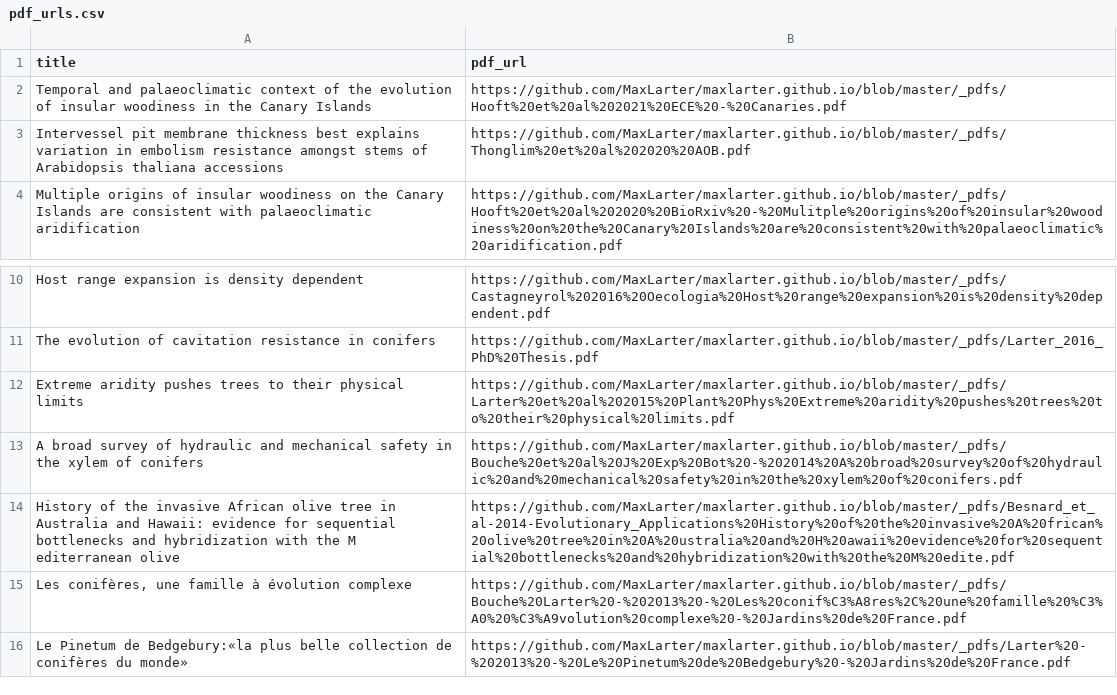
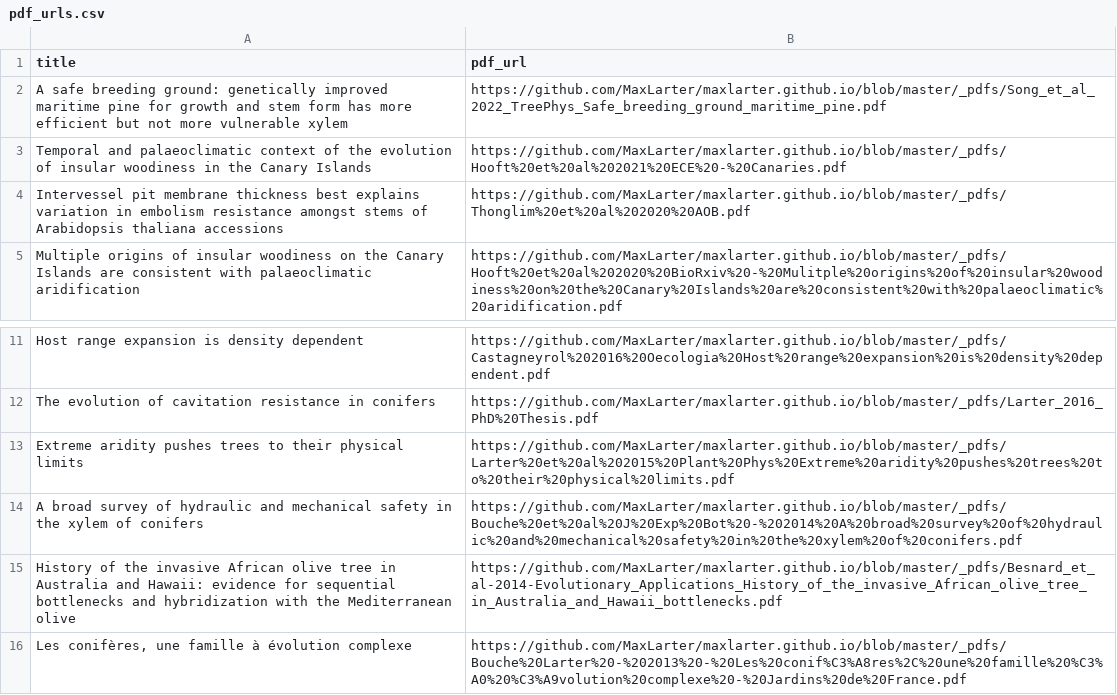
Before and after one commit to MaxLarter/maxlarter.github.io, a CSV file: publications/pdf_urls.csv, drawn as a sheet; only a part is shown, gaps mark what is left out; the shorter side is filled out with more unchanged rows.

```diff
--- a/publications/pdf_urls.csv
+++ b/publications/pdf_urls.csv
@@ -1,2 +1,3 @@
 title,pdf_url
+A safe breeding ground: genetically improved maritime pine for growth and stem form has more efficient but not more vulnerable xylem,https://github.com/MaxLarter/maxlarter.github.io/blob/master/_pdfs/Song_et_al_2022_TreePhys_Safe_breeding_ground_maritime_pine.pdf
 Temporal and palaeoclimatic context of the evolution of insular woodiness in the Canary Islands, https://github.com/MaxLarter/maxlarter.github.io/blob/master/_pdfs/Hooft%20et%20al%202021%20ECE%20-%20Canaries.pdf
@@ -13,3 +14,3 @@ Extreme aridity pushes trees to their physical limits,https://github.com/MaxLart
 A broad survey of hydraulic and mechanical safety in the xylem of conifers,https://github.com/MaxLarter/maxlarter.github.io/blob/master/_pdfs/Bouche%20et%20al%20J%20Exp%20Bot%20-%202014%20A%20broad%20survey%20of%20hydraulic%20and%20mechanical%20safety%20in%20the%20xylem%20of%20conifers.pdf
-History of the invasive African olive tree in Australia and Hawaii: evidence for sequential bottlenecks and hybridization with the M editerranean olive,https://github.com/MaxLarter/maxlarter.github.io/blob/master/_pdfs/Besnard_et_al-2014-Evolutionary_Applications%20History%20of%20the%20invasive%20A%20frican%20olive%20tree%20in%20A%20ustralia%20and%20H%20awaii%20evidence%20for%20sequential%20bottlenecks%20and%20hybridization%20with%20the%20M%20edite.pdf
+History of the invasive African olive tree in Australia and Hawaii: evidence for sequential bottlenecks and hybridization with the Mediterranean olive,https://github.com/MaxLarter/maxlarter.github.io/blob/master/_pdfs/Besnard_et_al-2014-Evolutionary_Applications_History_of_the_invasive_African_olive_tree_in_Australia_and_Hawaii_bottlenecks.pdf
 "Les conifères, une famille à évolution complexe",https://github.com/MaxLarter/maxlarter.github.io/blob/master/_pdfs/Bouche%20Larter%20-%202013%20-%20Les%20conif%C3%A8res%2C%20une%20famille%20%C3%A0%20%C3%A9volution%20complexe%20-%20Jardins%20de%20France.pdf
```
Also changed, not shown: cv/data/CV_larter.csv, publications/publist.csv, 5 other files.
